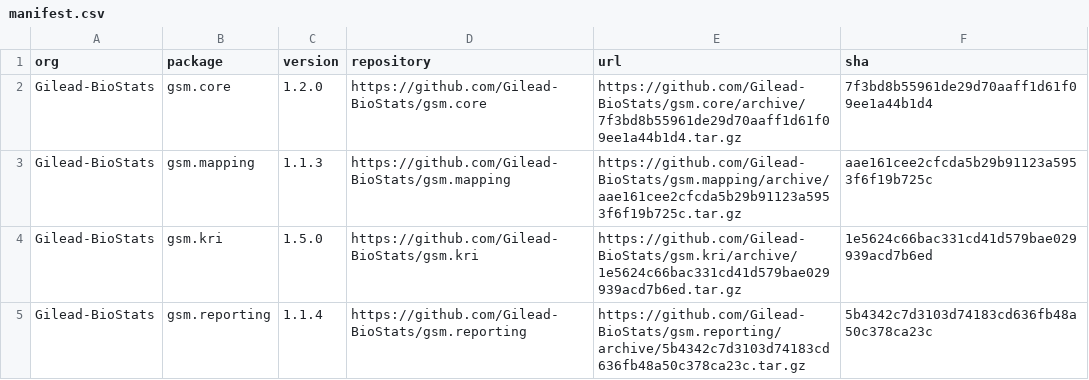
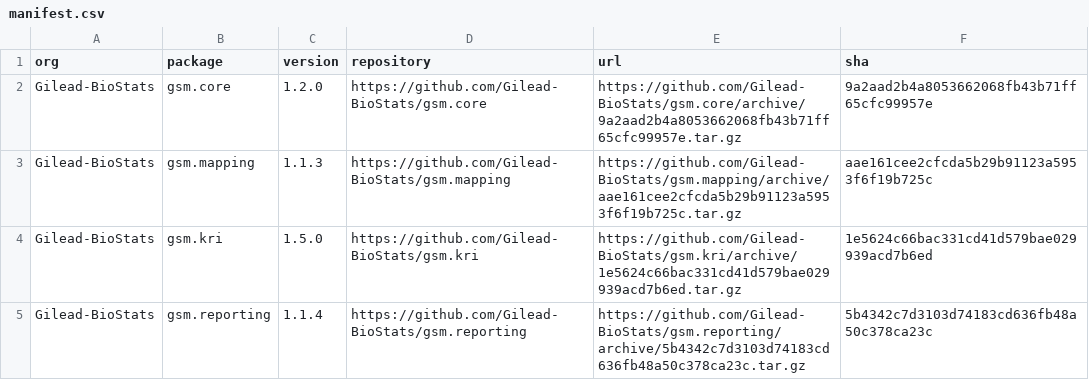
Before and after one commit to Gilead-BioStats/workr, a CSV file: manifest.csv, drawn as a sheet.

```diff
--- a/manifest.csv
+++ b/manifest.csv
@@ -1,3 +1,3 @@
 "org","package","version","repository","url","sha"
-"Gilead-BioStats","gsm.core","1.2.0","https://github.com/Gilead-BioStats/gsm.core","https://github.com/Gilead-BioStats/gsm.core/archive/7f3bd8b55961de29d70aaff1d61f09ee1a44b1d4.tar.gz","7f3bd8b55961de29d70aaff1d61f09ee1a44b1d4"
+"Gilead-BioStats","gsm.core","1.2.0","https://github.com/Gilead-BioStats/gsm.core","https://github.com/Gilead-BioStats/gsm.core/archive/9a2aad2b4a8053662068fb43b71ff65cfc99957e.tar.gz","9a2aad2b4a8053662068fb43b71ff65cfc99957e"
 "Gilead-BioStats","gsm.mapping","1.1.3","https://github.com/Gilead-BioStats/gsm.mapping","https://github.com/Gilead-BioStats/gsm.mapping/archive/aae161cee2cfcda5b29b91123a5953f6f19b725c.tar.gz","aae161cee2cfcda5b29b91123a5953f6f19b725c"
```
